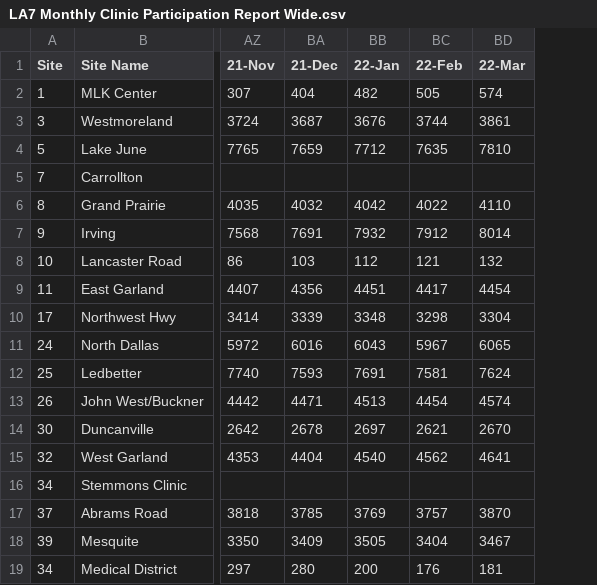
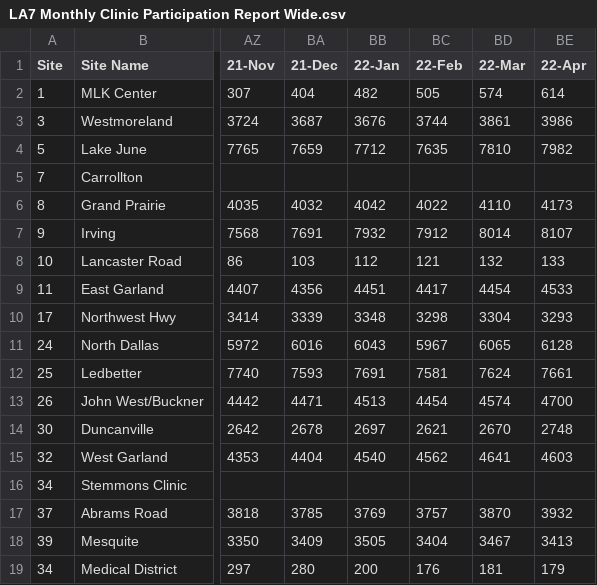
Before and after one commit to childpovertyactionlab/wic-participation-reports, a CSV file: data/LA7 Monthly Clinic Participation Report Wide.csv, drawn as a sheet; only a part is shown, gaps mark what is left out; the diff names each change by its address in the sheet, - before the commit and + after, or states it on an @@ line.

```diff
--- a/data/LA7 Monthly Clinic Participation Report Wide.csv
+++ b/data/LA7 Monthly Clinic Participation Report Wide.csv
+column BE (22-Apr), rows 2-19: 614 | 3986 | 7982 |  | 4173 | 8107 | 133 | 4533 | 3293 | 6128 | 7661 | 4700 | 2748 | 4603 |  | 3932 | 3413 | 179
```
Also changed, not shown: data/LA7 Monthly Clinic Participation Report Long.csv, docs/data/LA7 Monthly Clinic Participation Report Long.csv, 14 other files.
